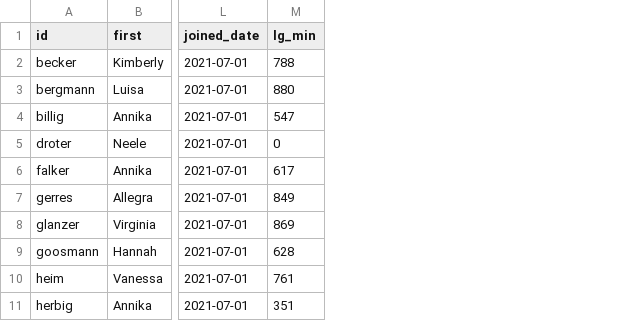
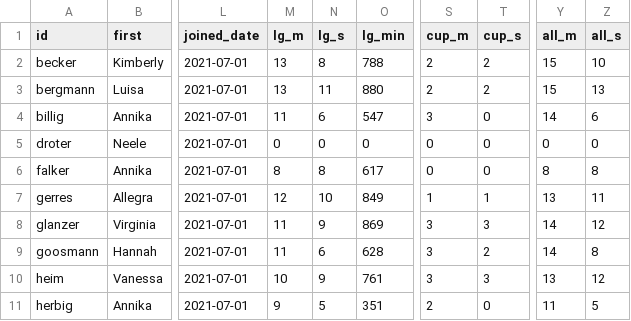
Before and after one commit to adarowski/bvb, a CSV file: _data/players-frauen.csv, drawn as a sheet; only a part is shown, gaps mark what is left out; the diff names each change by its address in the sheet, - before the commit and + after, or states it on an @@ line.

```diff
--- a/_data/players-frauen.csv
+++ b/_data/players-frauen.csv
+column M (lg_m), rows 2-11: 13 | 13 | 11 | 0 | 8 | 12 | 11 | 11 | 10 | 9
+column N (lg_s), rows 2-11: 8 | 11 | 6 | 0 | 8 | 10 | 9 | 6 | 9 | 5
+column S (cup_m), rows 2-11: 2 | 2 | 3 | 0 | 0 | 1 | 3 | 3 | 3 | 2
+column T (cup_s), rows 2-11: 2 | 2 | 0 | 0 | 0 | 1 | 3 | 2 | 3 | 0
+column Y (all_m), rows 2-11: 15 | 15 | 14 | 0 | 8 | 13 | 14 | 14 | 13 | 11
+column Z (all_s), rows 2-11: 10 | 13 | 6 | 0 | 8 | 11 | 12 | 8 | 12 | 5
```
Also changed, not shown: _data/frauen-match-logs.csv, _data/frauen-matches.csv, 8 other files.
